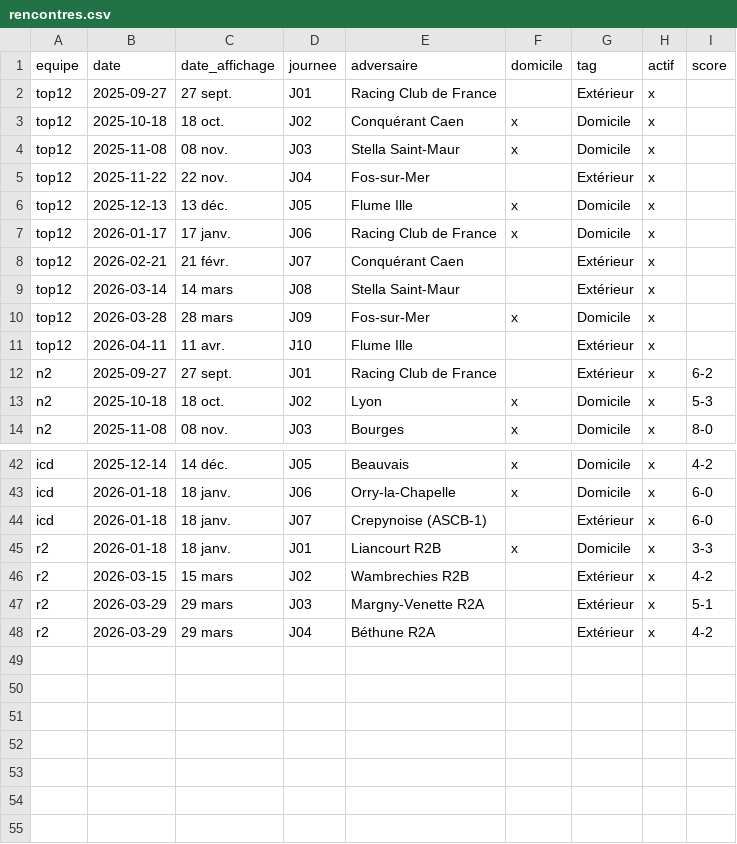
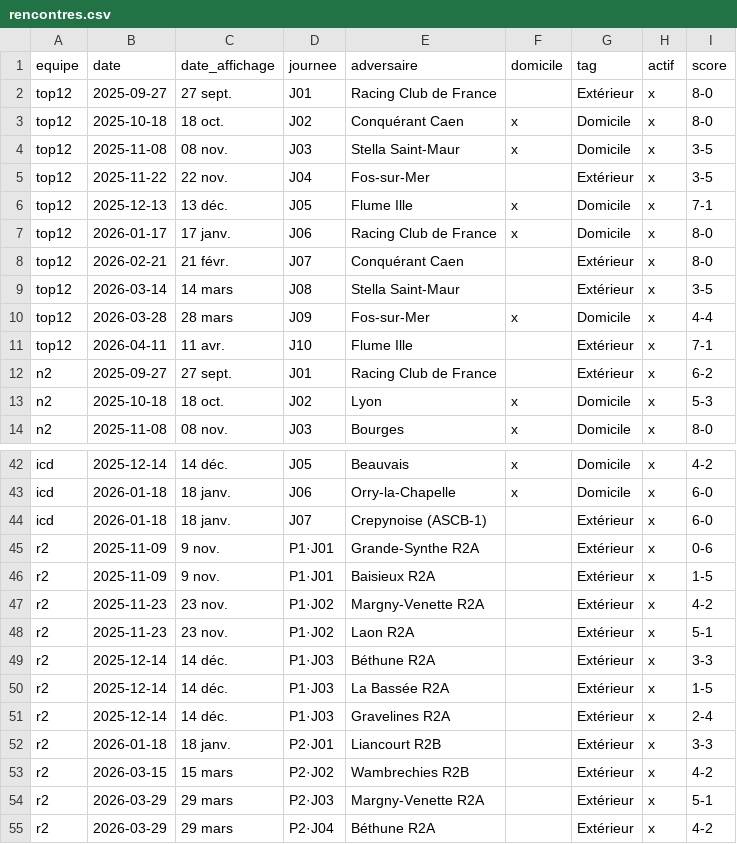
Before and after one commit to theomeurr/ChamblyBad, a CSV file: data/rencontres.csv, drawn as a sheet; only a part is shown, gaps mark what is left out.

```diff
--- a/data/rencontres.csv
+++ b/data/rencontres.csv
@@ -1,12 +1,12 @@
 equipe,date,date_affichage,journee,adversaire,domicile,tag,actif,score
-top12,2025-09-27,27 sept.,J01,Racing Club de France,,Extérieur,x,
-top12,2025-10-18,18 oct.,J02,Conquérant Caen,x,Domicile,x,
-top12,2025-11-08,08 nov.,J03,Stella Saint-Maur,x,Domicile,x,
-top12,2025-11-22,22 nov.,J04,Fos-sur-Mer,,Extérieur,x,
-top12,2025-12-13,13 déc.,J05,Flume Ille,x,Domicile,x,
-top12,2026-01-17,17 janv.,J06,Racing Club de France,x,Domicile,x,
-top12,2026-02-21,21 févr.,J07,Conquérant Caen,,Extérieur,x,
-top12,2026-03-14,14 mars,J08,Stella Saint-Maur,,Extérieur,x,
-top12,2026-03-28,28 mars,J09,Fos-sur-Mer,x,Domicile,x,
-top12,2026-04-11,11 avr.,J10,Flume Ille,,Extérieur,x,
+top12,2025-09-27,27 sept.,J01,Racing Club de France,,Extérieur,x,8-0
+top12,2025-10-18,18 oct.,J02,Conquérant Caen,x,Domicile,x,8-0
+top12,2025-11-08,08 nov.,J03,Stella Saint-Maur,x,Domicile,x,3-5
+top12,2025-11-22,22 nov.,J04,Fos-sur-Mer,,Extérieur,x,3-5
+top12,2025-12-13,13 déc.,J05,Flume Ille,x,Domicile,x,7-1
+top12,2026-01-17,17 janv.,J06,Racing Club de France,x,Domicile,x,8-0
+top12,2026-02-21,21 févr.,J07,Conquérant Caen,,Extérieur,x,8-0
+top12,2026-03-14,14 mars,J08,Stella Saint-Maur,,Extérieur,x,3-5
+top12,2026-03-28,28 mars,J09,Fos-sur-Mer,x,Domicile,x,4-4
+top12,2026-04-11,11 avr.,J10,Flume Ille,,Extérieur,x,7-1
 n2,2025-09-27,27 sept.,J01,Racing Club de France,,Extérieur,x,6-2
@@ -44,5 +44,12 @@ icd,2026-01-18,18 janv.,J06,Orry-la-Chapelle,x,Domicile,x,6-0
 icd,2026-01-18,18 janv.,J07,Crepynoise (ASCB-1),,Extérieur,x,6-0
-r2,2026-01-18,18 janv.,J01,Liancourt R2B,x,Domicile,x,3-3
-r2,2026-03-15,15 mars,J02,Wambrechies R2B,,Extérieur,x,4-2
-r2,2026-03-29,29 mars,J03,Margny-Venette R2A,,Extérieur,x,5-1
-r2,2026-03-29,29 mars,J04,Béthune R2A,,Extérieur,x,4-2
+r2,2025-11-09,9 nov.,P1·J01,Grande-Synthe R2A,,Extérieur,x,0-6
+r2,2025-11-09,9 nov.,P1·J01,Baisieux R2A,,Extérieur,x,1-5
+r2,2025-11-23,23 nov.,P1·J02,Margny-Venette R2A,,Extérieur,x,4-2
+r2,2025-11-23,23 nov.,P1·J02,Laon R2A,,Extérieur,x,5-1
+r2,2025-12-14,14 déc.,P1·J03,Béthune R2A,,Extérieur,x,3-3
+r2,2025-12-14,14 déc.,P1·J03,La Bassée R2A,,Extérieur,x,1-5
+r2,2025-12-14,14 déc.,P1·J03,Gravelines R2A,,Extérieur,x,2-4
+r2,2026-01-18,18 janv.,P2·J01,Liancourt R2B,,Extérieur,x,3-3
+r2,2026-03-15,15 mars,P2·J02,Wambrechies R2B,,Extérieur,x,4-2
+r2,2026-03-29,29 mars,P2·J03,Margny-Venette R2A,,Extérieur,x,5-1
+r2,2026-03-29,29 mars,P2·J04,Béthune R2A,,Extérieur,x,4-2
```
Also changed, not shown: data/classement-meta.csv, data/classement.csv, 2 other files.
